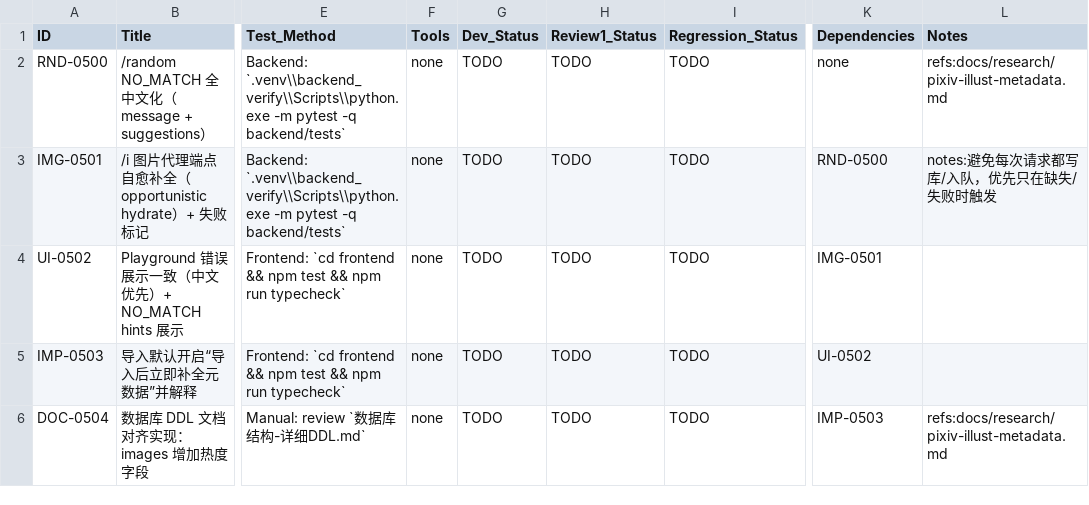
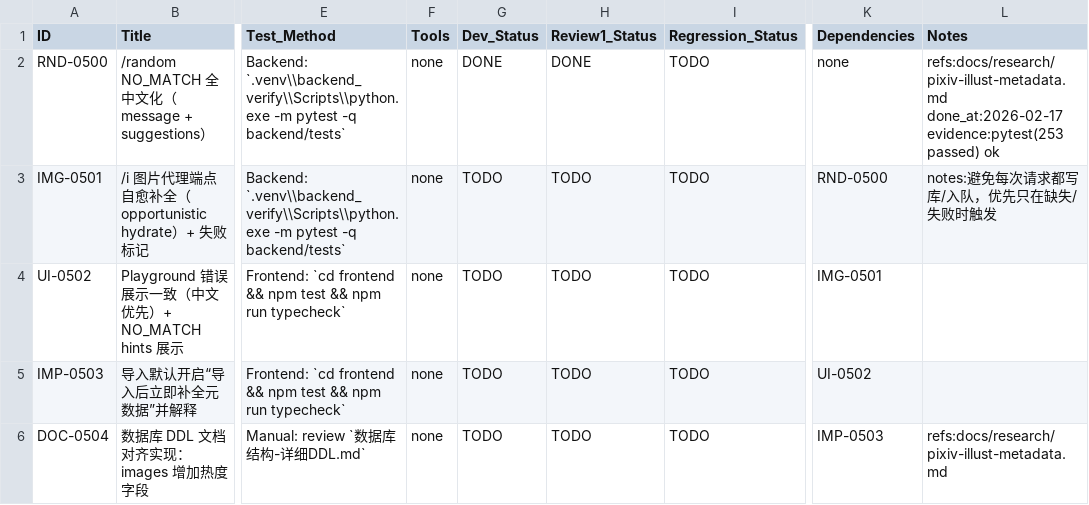
Before and after one commit to inliver233/random-mage, a CSV file: issues/2026-02-17_03-44-39-random-ux-hydration-hardening.csv, drawn as a sheet; only a part is shown, gaps mark what is left out; the diff names each change by its address in the sheet, - before the commit and + after, or states it on an @@ line.

Commit message:
[RND-0500] /random NO_MATCH 全中文化（message + suggestions）

```diff
--- a/issues/2026-02-17_03-44-39-random-ux-hydration-hardening.csv
+++ b/issues/2026-02-17_03-44-39-random-ux-hydration-hardening.csv
-G2 (Dev_Status): TODO
+G2 (Dev_Status): DONE
-H2 (Review1_Status): TODO
+H2 (Review1_Status): DONE
-L2 (Notes): refs:docs/research/pixiv-illust-metadata.md
+L2 (Notes): refs:docs/research/pixiv-illust-metadata.md done_at:2026-02-17 evidence:pytest(253 passed) ok
```
Also changed, not shown: 2 other files.
